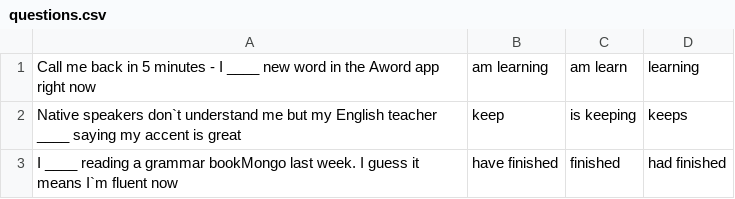
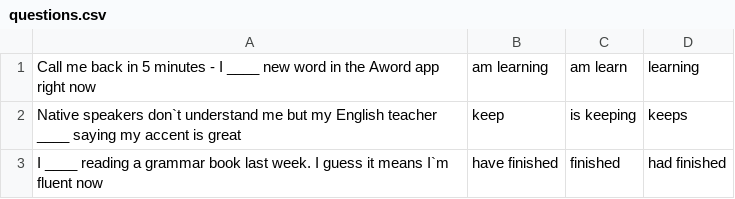
Before and after one commit to YanLukavii/2023-03-otus-spring-Shkurko, a CSV file: hw01-springXmlContext/src/main/resources/questions.csv, drawn as a sheet.

```diff
--- a/hw01-springXmlContext/src/main/resources/questions.csv
+++ b/hw01-springXmlContext/src/main/resources/questions.csv
@@ -2,2 +2,2 @@ Call me back in 5 minutes - I ____ new word in the Aword app right now;am learni
 Native speakers don`t understand me but my English teacher ____ saying my accent is great;keep;is keeping;keeps
-I ____ reading a grammar bookMongo last week. I guess it means I`m fluent now;have finished;finished;had finished
+I ____ reading a grammar book last week. I guess it means I`m fluent now;have finished;finished;had finished
```
Also changed, not shown: hw02-springAnnotationContext/src/main/resources/questions.csv, hw03-springBootBlackMagic/src/main/resources/questions_en.csv, 13 other files.
